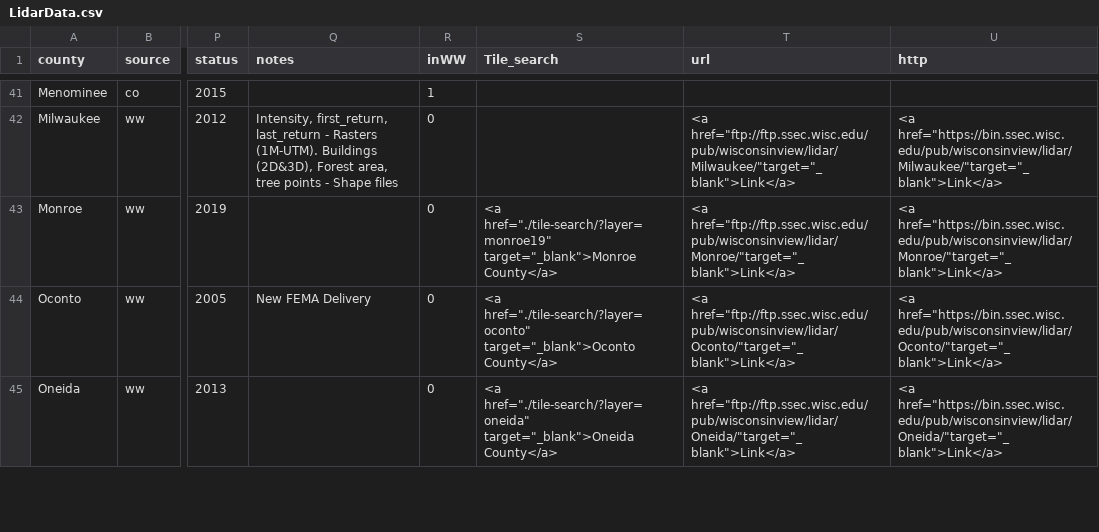
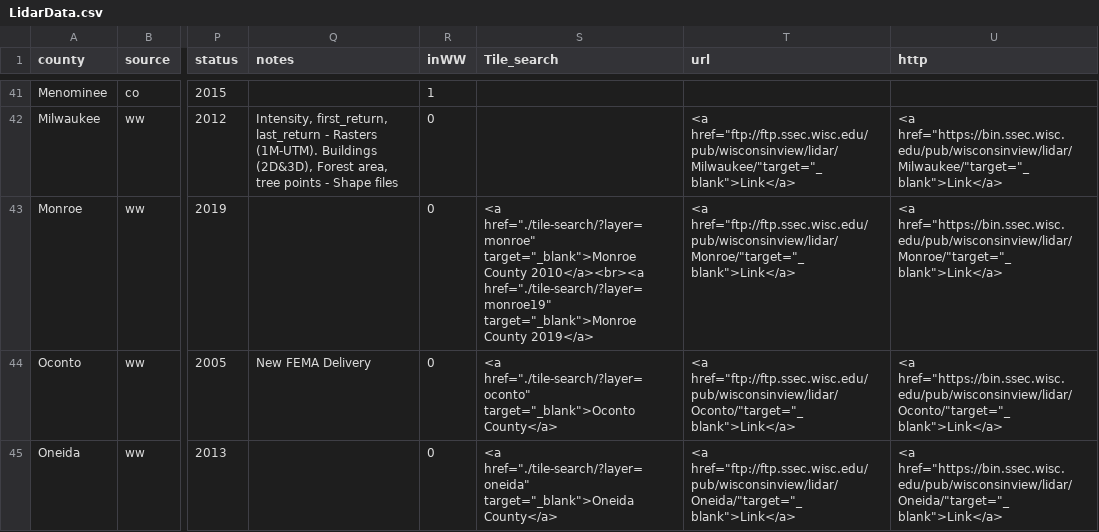
Before and after one commit to WIStCart/lidar-data-inventory, a CSV file: LidarData.csv, drawn as a sheet; only a part is shown, gaps mark what is left out; the diff names each change by its address in the sheet, - before the commit and + after, or states it on an @@ line.

Commit message:
Add Monroe County

```diff
--- a/LidarData.csv
+++ b/LidarData.csv
-S43 (Tile_search): <a href="./tile-search/?layer=monroe19" target="_blank">Monroe County</a>
+S43 (Tile_search): <a href="./tile-search/?layer=monroe" target="_blank">Monroe County 2010</a><br><a href="./tile-search/?layer=monroe19" target="_blank">Monroe County 2019</a>
```
Also changed, not shown: 2 other files.
